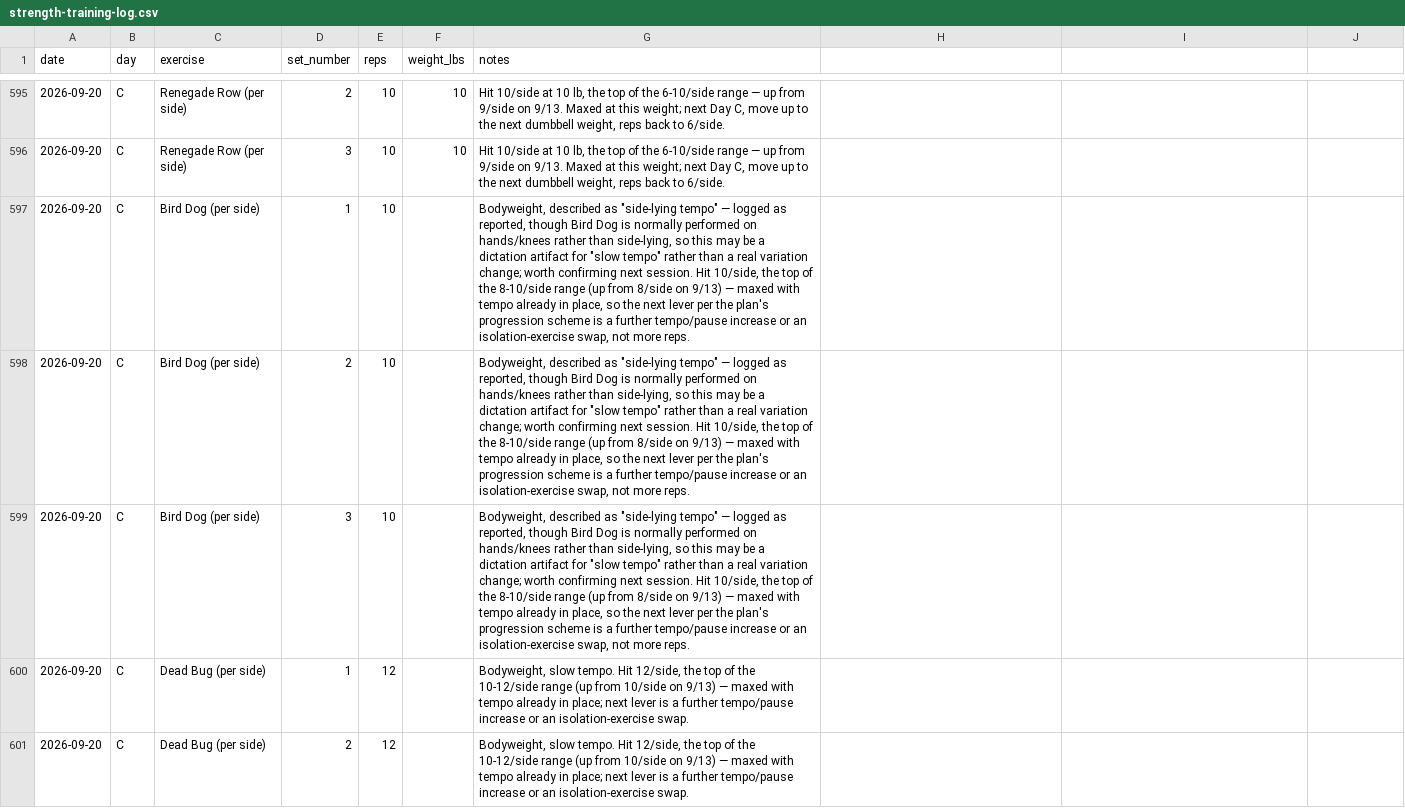
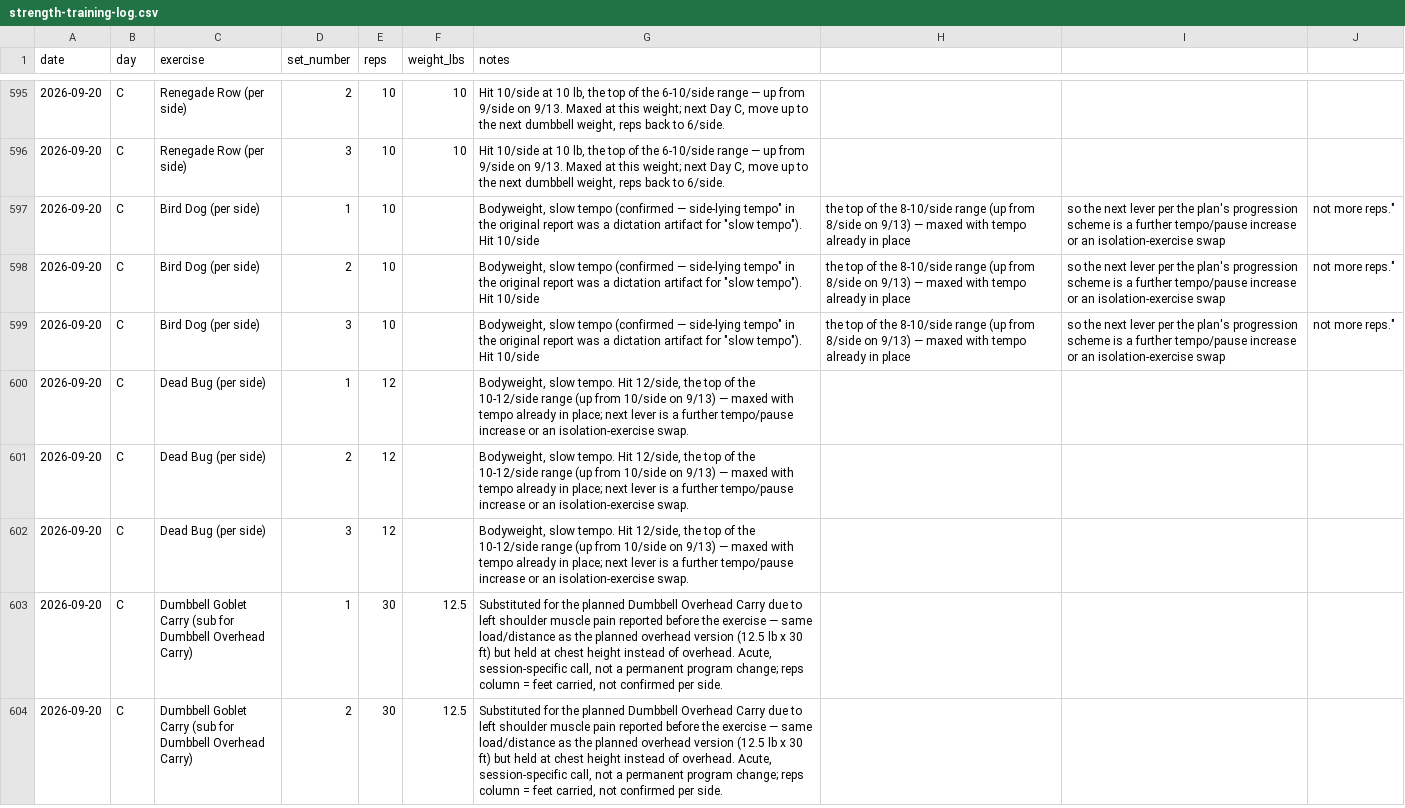
Before and after one commit to Synnovatia/Synnovatia-AIOS, a CSV file: data/strength-training-log.csv, drawn as a sheet; only a part is shown, gaps mark what is left out; the shorter side is filled out with more unchanged rows.

```diff
--- a/data/strength-training-log.csv
+++ b/data/strength-training-log.csv
@@ -596,5 +596,5 @@ date,day,exercise,set_number,reps,weight_lbs,notes
 2026-09-20,C,Renegade Row (per side),3,10,10,"Hit 10/side at 10 lb, the top of the 6-10/side range — up from 9/side on 9/13. Maxed at this weight; next Day C, move up to the next dumbbell weight, reps back to 6/side."
-2026-09-20,C,Bird Dog (per side),1,10,,"Bodyweight, described as ""side-lying tempo"" — logged as reported, though Bird Dog is normally performed on hands/knees rather than side-lying, so this may be a dictation artifact for ""slow tempo"" rather than a real variation change; worth confirming next session. Hit 10/side, the top of the 8-10/side range (up from 8/side on 9/13) — maxed with tempo already in place, so the next lever per the plan's progression scheme is a further tempo/pause increase or an isolation-exercise swap, not more reps."
-2026-09-20,C,Bird Dog (per side),2,10,,"Bodyweight, described as ""side-lying tempo"" — logged as reported, though Bird Dog is normally performed on hands/knees rather than side-lying, so this may be a dictation artifact for ""slow tempo"" rather than a real variation change; worth confirming next session. Hit 10/side, the top of the 8-10/side range (up from 8/side on 9/13) — maxed with tempo already in place, so the next lever per the plan's progression scheme is a further tempo/pause increase or an isolation-exercise swap, not more reps."
-2026-09-20,C,Bird Dog (per side),3,10,,"Bodyweight, described as ""side-lying tempo"" — logged as reported, though Bird Dog is normally performed on hands/knees rather than side-lying, so this may be a dictation artifact for ""slow tempo"" rather than a real variation change; worth confirming next session. Hit 10/side, the top of the 8-10/side range (up from 8/side on 9/13) — maxed with tempo already in place, so the next lever per the plan's progression scheme is a further tempo/pause increase or an isolation-exercise swap, not more reps."
+2026-09-20,C,Bird Dog (per side),1,10,,"Bodyweight, slow tempo (confirmed — "side-lying tempo" in the original report was a dictation artifact for "slow tempo"). Hit 10/side, the top of the 8-10/side range (up from 8/side on 9/13) — maxed with tempo already in place, so the next lever per the plan's progression scheme is a further tempo/pause increase or an isolation-exercise swap, not more reps."
+2026-09-20,C,Bird Dog (per side),2,10,,"Bodyweight, slow tempo (confirmed — "side-lying tempo" in the original report was a dictation artifact for "slow tempo"). Hit 10/side, the top of the 8-10/side range (up from 8/side on 9/13) — maxed with tempo already in place, so the next lever per the plan's progression scheme is a further tempo/pause increase or an isolation-exercise swap, not more reps."
+2026-09-20,C,Bird Dog (per side),3,10,,"Bodyweight, slow tempo (confirmed — "side-lying tempo" in the original report was a dictation artifact for "slow tempo"). Hit 10/side, the top of the 8-10/side range (up from 8/side on 9/13) — maxed with tempo already in place, so the next lever per the plan's progression scheme is a further tempo/pause increase or an isolation-exercise swap, not more reps."
 2026-09-20,C,Dead Bug (per side),1,12,,"Bodyweight, slow tempo. Hit 12/side, the top of the 10-12/side range (up from 10/side on 9/13) — maxed with tempo already in place; next lever is a further tempo/pause increase or an isolation-exercise swap."
```
